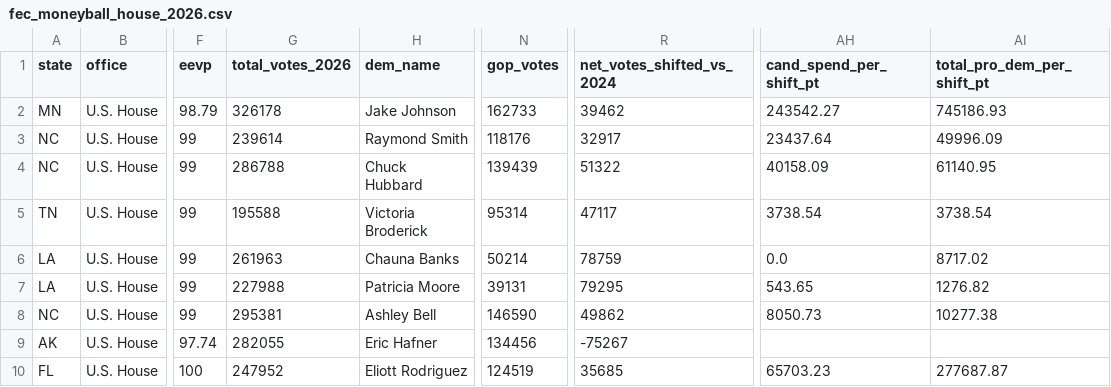
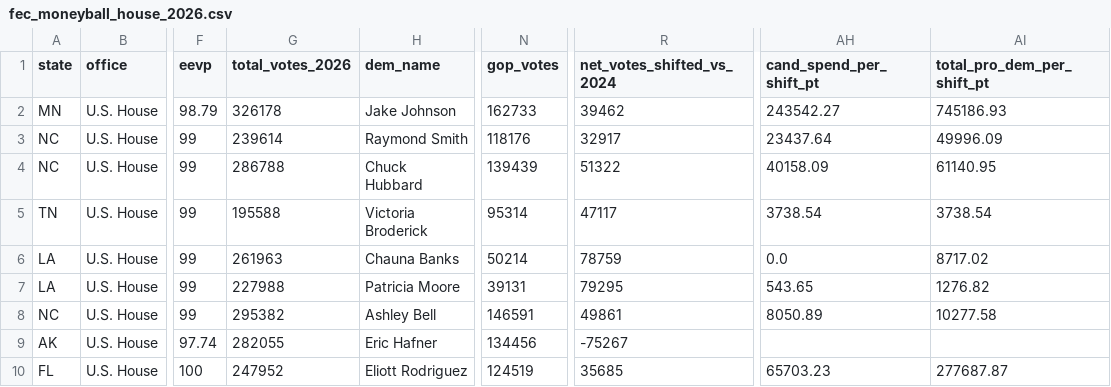
Before and after one commit to mike10010100/elections-2026, a CSV file: site_data/fec_moneyball_house_2026.csv, drawn as a sheet; only a part is shown, gaps mark what is left out; the diff names each change by its address in the sheet, - before the commit and + after, or states it on an @@ line.

Commit message:
chore(data): auto-update live 2026 election results & analysis charts

```diff
--- a/site_data/fec_moneyball_house_2026.csv
+++ b/site_data/fec_moneyball_house_2026.csv
-G8 (total_votes_2026): 295381
+G8 (total_votes_2026): 295382
-N8 (gop_votes): 146590
+N8 (gop_votes): 146591
-R8 (net_votes_shifted_vs_2024): 49862
+R8 (net_votes_shifted_vs_2024): 49861
-AH8 (cand_spend_per_shift_pt): 8050.73
+AH8 (cand_spend_per_shift_pt): 8050.89
-AI8 (total_pro_dem_per_shift_pt): 10277.38
+AI8 (total_pro_dem_per_shift_pt): 10277.58
```
Also changed, not shown: site_data/fec_moneyball_senate_2026.csv, 15 other files.
